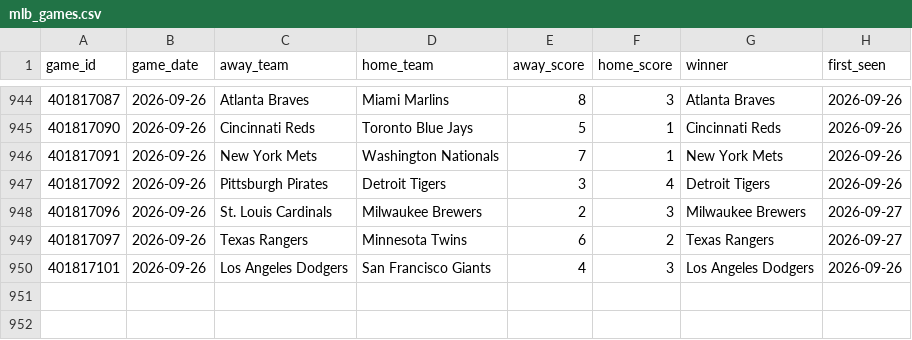
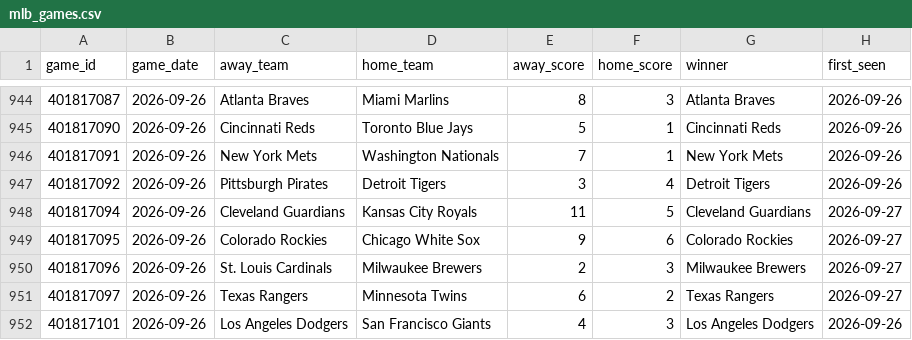
Before and after one commit to mfradkin2/sports-predictions, a CSV file: history/mlb_games.csv, drawn as a sheet; only a part is shown, gaps mark what is left out.

```diff
--- a/history/mlb_games.csv
+++ b/history/mlb_games.csv
@@ -947,2 +947,4 @@ game_id,game_date,away_team,home_team,away_score,home_score,winner,first_seen
 401817092,2026-09-26,Pittsburgh Pirates,Detroit Tigers,3,4,Detroit Tigers,2026-09-26
+401817094,2026-09-26,Cleveland Guardians,Kansas City Royals,11,5,Cleveland Guardians,2026-09-27
+401817095,2026-09-26,Colorado Rockies,Chicago White Sox,9,6,Colorado Rockies,2026-09-27
 401817096,2026-09-26,St. Louis Cardinals,Milwaukee Brewers,2,3,Milwaukee Brewers,2026-09-27
```
Also changed, not shown: history/mlb_ledger.csv, history/nfl_props.csv, 31 other files.
